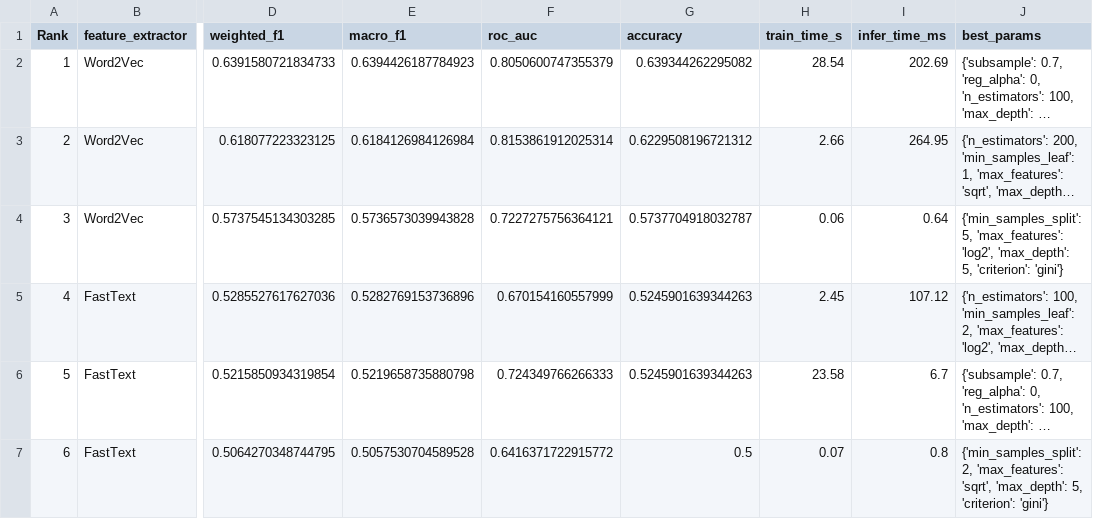
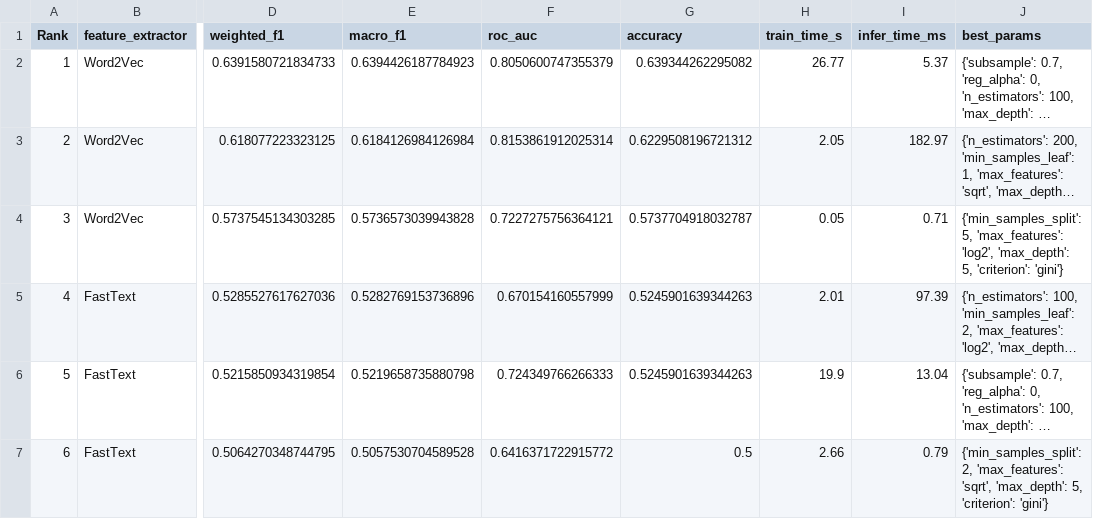
Before and after one commit to Universitas-Cakrawala/final-project-txmg1, a CSV file: results/comparison_table.csv, drawn as a sheet; only a part is shown, gaps mark what is left out; long unchanged cells end in …; the diff names each change by its address in the sheet, - before the commit and + after, or states it on an @@ line.

Commit message:
Update execution counts in notebooks and refine model training results
- Adjusted execution counts in 03_feature_engineering.ipynb, 04_model_training.ipynb, and 05_comparison_analysis.ipynb to maintain consistency.
- Updated training times and results in 04_model_training.ipynb and comparison_table.csv for improved accuracy.
- Modified output times in model training results to reflect actual performance.
- Updated word cloud images in the results directory to reflect new preprocessing.

```diff
--- a/results/comparison_table.csv
+++ b/results/comparison_table.csv
-H2 (train_time_s): 28.54
+H2 (train_time_s): 26.77
-I2 (infer_time_ms): 202.69
+I2 (infer_time_ms): 5.37
-H3 (train_time_s): 2.66
+H3 (train_time_s): 2.05
-I3 (infer_time_ms): 264.95
+I3 (infer_time_ms): 182.97
-H4 (train_time_s): 0.06
+H4 (train_time_s): 0.05
-I4 (infer_time_ms): 0.64
+I4 (infer_time_ms): 0.71
-H5 (train_time_s): 2.45
+H5 (train_time_s): 2.01
-I5 (infer_time_ms): 107.12
+I5 (infer_time_ms): 97.39
-H6 (train_time_s): 23.58
+H6 (train_time_s): 19.9
-I6 (infer_time_ms): 6.7
+I6 (infer_time_ms): 13.04
-H7 (train_time_s): 0.07
+H7 (train_time_s): 2.66
-I7 (infer_time_ms): 0.8
+I7 (infer_time_ms): 0.79
```
Also changed, not shown: 8 other files.
